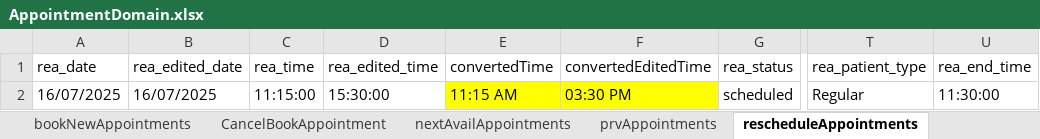
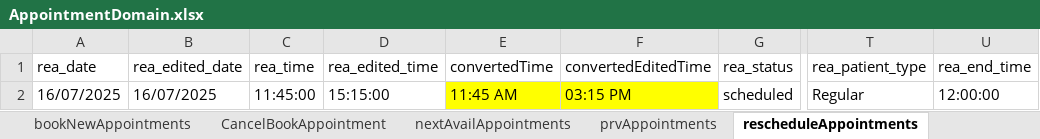
Before and after one commit to manojvyavahare27/C4Automation, an Excel workbook: ExcelFiles/AppointmentDomain.xlsx, sheet rescheduleAppointments, drawn as a sheet; only a part is shown, gaps mark what is left out; values as stored, in another font and other column widths than the file's, no borders; the diff names each change by its address in the sheet, - before the commit and + after, or states it on an @@ line.

Commit message:
Appointment Excel change

```diff
--- a/ExcelFiles/AppointmentDomain.xlsx (sheet rescheduleAppointments)
+++ b/ExcelFiles/AppointmentDomain.xlsx (sheet rescheduleAppointments)
-C2 (rea_time): 11:15:00
+C2 (rea_time): 11:45:00
-D2 (rea_edited_time): 15:30:00
+D2 (rea_edited_time): 15:15:00
-E2 (convertedTime): 11:15 AM
+E2 (convertedTime): 11:45 AM
-F2 (convertedEditedTime): 03:30 PM
+F2 (convertedEditedTime): 03:15 PM
-U2 (rea_end_time): 11:30:00
+U2 (rea_end_time): 12:00:00
```
Also changed, not shown: sheet CancelBookAppointment, sheet bookNewAppointments, sheet patientIdentifier, sheet editPatient, sheet addPatient.
